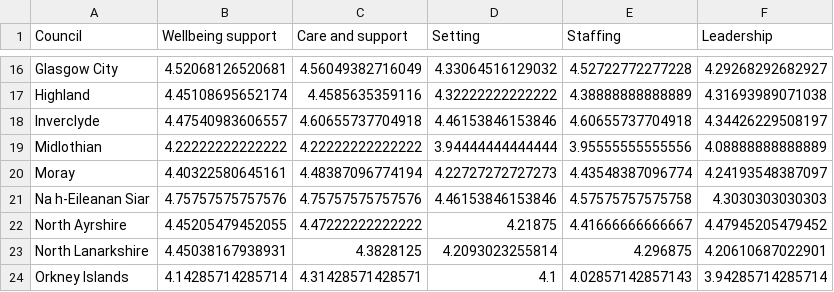
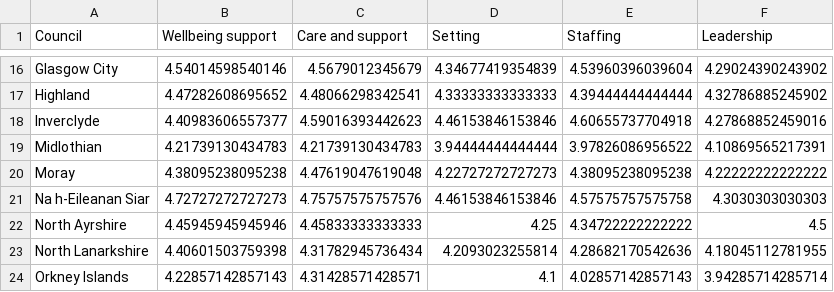
Before and after one commit to EmaSabl/CI, a CSV file: data/adult_services_avg_LA.csv, drawn as a sheet; only a part is shown, gaps mark what is left out; the diff covers the shown part only.

```diff
--- a/data/adult_services_avg_LA.csv
+++ b/data/adult_services_avg_LA.csv
@@ -16,9 +16,9 @@
-"Glasgow City",4.52068126520681,4.56049382716049,4.33064516129032,4.52722772277228,4.29268292682927
-"Highland",4.45108695652174,4.4585635359116,4.32222222222222,4.38888888888889,4.31693989071038
-"Inverclyde",4.47540983606557,4.60655737704918,4.46153846153846,4.60655737704918,4.34426229508197
-"Midlothian",4.22222222222222,4.22222222222222,3.94444444444444,3.95555555555556,4.08888888888889
-"Moray",4.40322580645161,4.48387096774194,4.22727272727273,4.43548387096774,4.24193548387097
-"Na h-Eileanan Siar",4.75757575757576,4.75757575757576,4.46153846153846,4.57575757575758,4.3030303030303
-"North Ayrshire",4.45205479452055,4.47222222222222,4.21875,4.41666666666667,4.47945205479452
-"North Lanarkshire",4.45038167938931,4.3828125,4.2093023255814,4.296875,4.20610687022901
-"Orkney Islands",4.14285714285714,4.31428571428571,4.1,4.02857142857143,3.94285714285714
+"Glasgow City",4.54014598540146,4.5679012345679,4.34677419354839,4.53960396039604,4.29024390243902
+"Highland",4.47282608695652,4.48066298342541,4.33333333333333,4.39444444444444,4.32786885245902
+"Inverclyde",4.40983606557377,4.59016393442623,4.46153846153846,4.60655737704918,4.27868852459016
+"Midlothian",4.21739130434783,4.21739130434783,3.94444444444444,3.97826086956522,4.10869565217391
+"Moray",4.38095238095238,4.47619047619048,4.22727272727273,4.38095238095238,4.22222222222222
+"Na h-Eileanan Siar",4.72727272727273,4.75757575757576,4.46153846153846,4.57575757575758,4.3030303030303
+"North Ayrshire",4.45945945945946,4.45833333333333,4.25,4.34722222222222,4.5
+"North Lanarkshire",4.40601503759398,4.31782945736434,4.2093023255814,4.28682170542636,4.18045112781955
+"Orkney Islands",4.22857142857143,4.31428571428571,4.1,4.02857142857143,3.94285714285714
```
Also changed, not shown: 92 edited cells elsewhere in this file, data/table/care_homes.csv, data/table/child_minding.csv, 23 other files.
